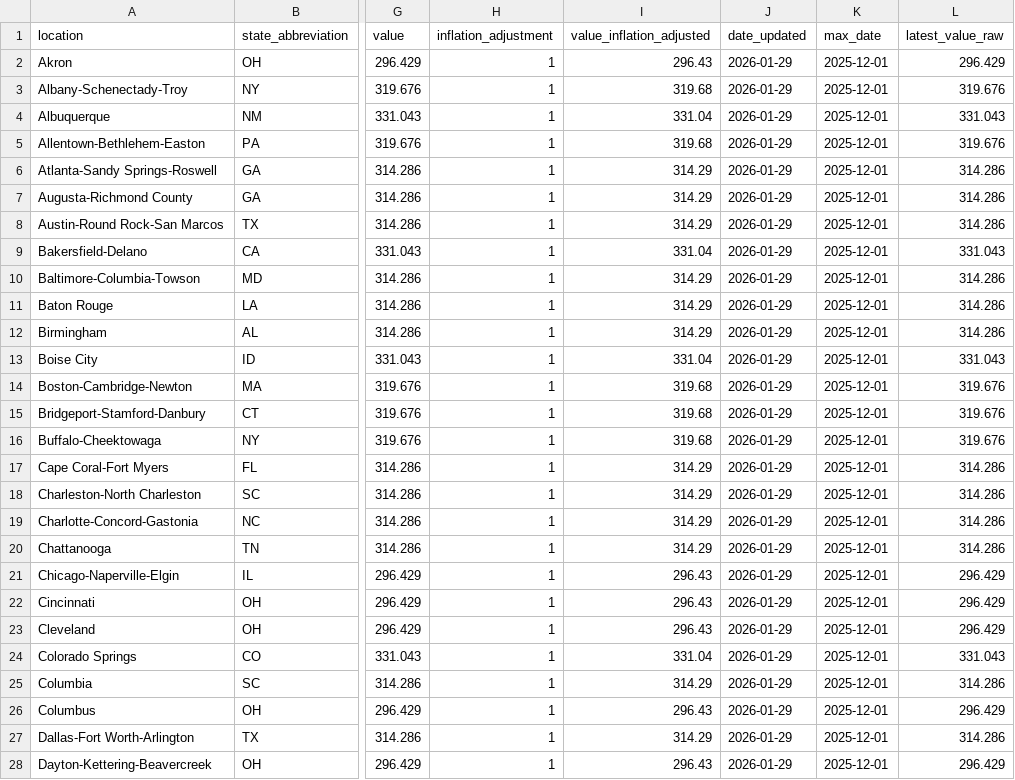
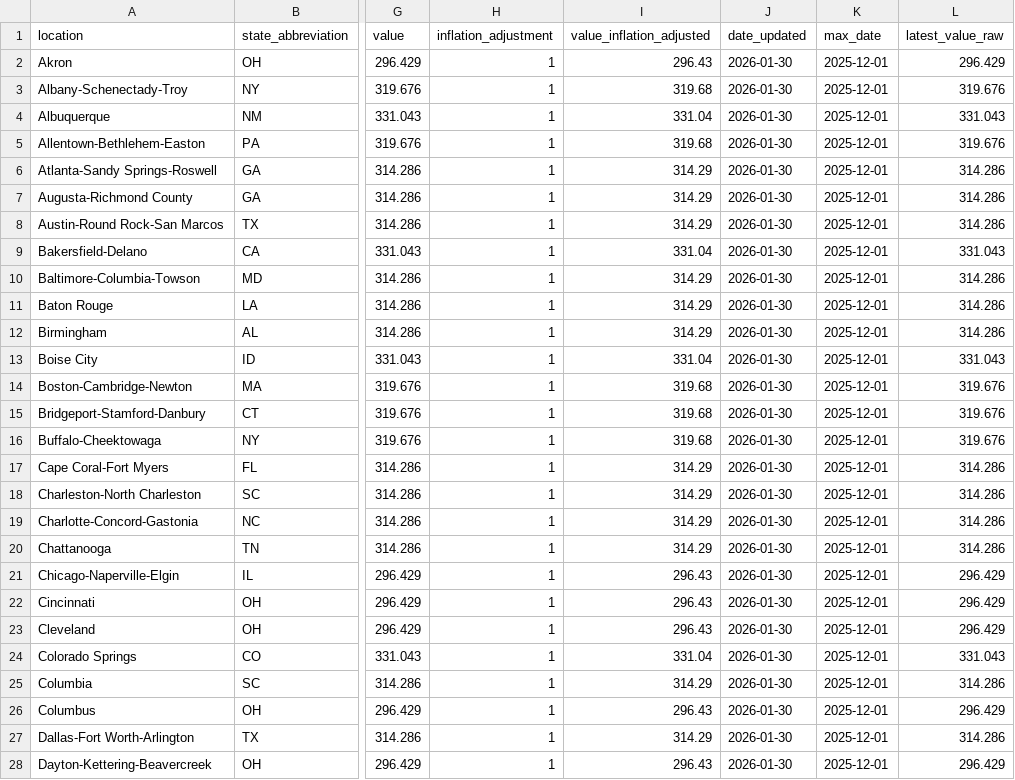
Before and after one commit to abcotvdata/price_tracker, a CSV file: groceries/food_cpi.csv, drawn as a sheet; only a part is shown, gaps mark what is left out; the diff covers the shown part only; the diff names each change by its address in the sheet, - before the commit and + after, or states it on an @@ line.

Commit message:
New grocery data

```diff
--- a/groceries/food_cpi.csv
+++ b/groceries/food_cpi.csv
-J2:J28 (date_updated): 2026-01-29
+J2:J28 (date_updated): 2026-01-30
```
Also changed, not shown: 74 edited cells elsewhere in this file, 7 other files.
